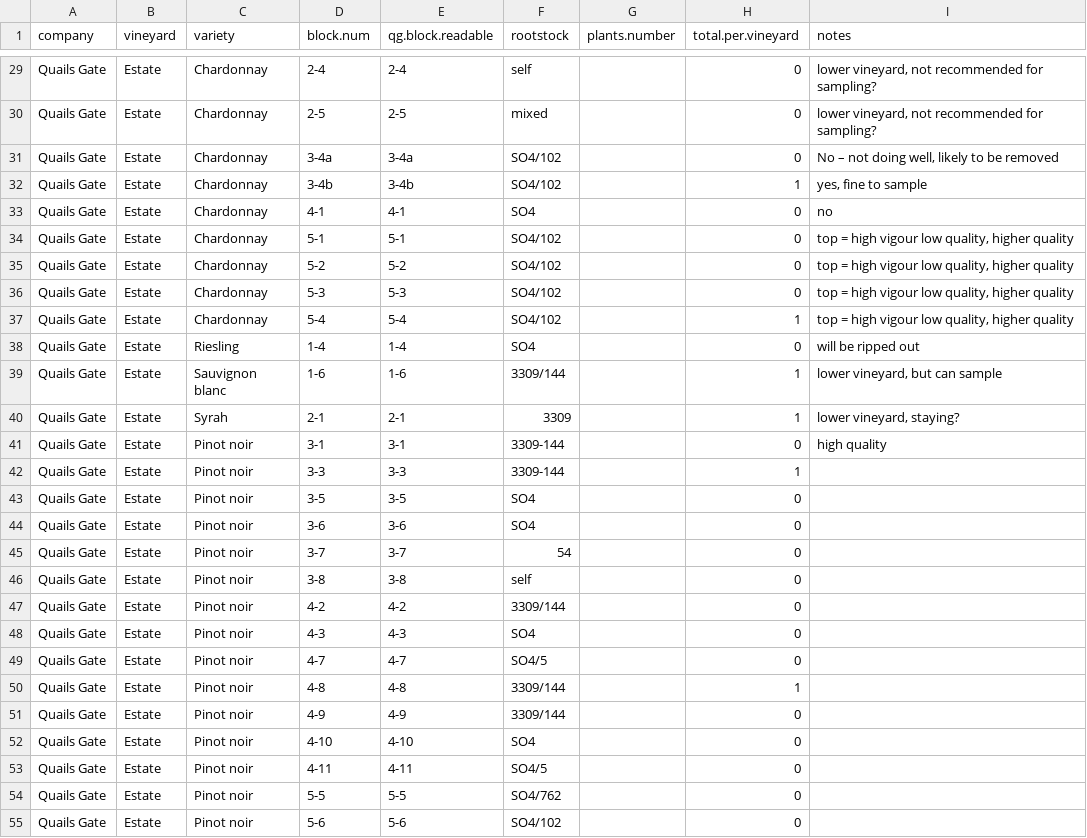
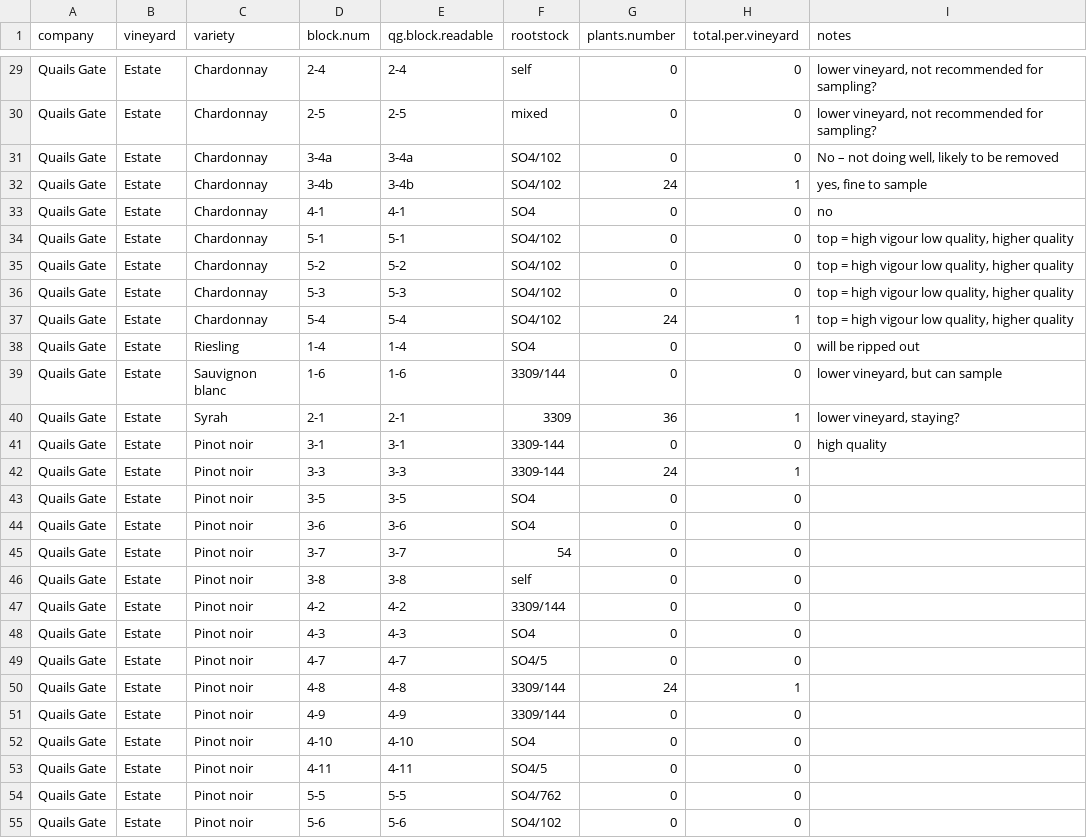
Before and after one commit to sandyie/cloned-bcvin, a CSV file: fieldwork/flaggingCalc.csv, drawn as a sheet; only a part is shown, gaps mark what is left out; the diff covers the shown part only; the diff names each change by its address in the sheet, - before the commit and + after, or states it on an @@ line.

Commit message:
updating vine numbers

```diff
--- a/fieldwork/flaggingCalc.csv
+++ b/fieldwork/flaggingCalc.csv
-G29:G31 (plants.number): (empty)
+G29:G31 (plants.number): 0
-G32 (plants.number): (empty)
+G32 (plants.number): 24
-G33:G36 (plants.number): (empty)
+G33:G36 (plants.number): 0
-G37 (plants.number): (empty)
+G37 (plants.number): 24
-G38:G39 (plants.number): (empty)
+G38:G39 (plants.number): 0
-H39 (total.per.vineyard): 1
+H39 (total.per.vineyard): 0
-G40 (plants.number): (empty)
+G40 (plants.number): 36
-G41 (plants.number): (empty)
+G41 (plants.number): 0
-G42 (plants.number): (empty)
+G42 (plants.number): 24
-G43:G49 (plants.number): (empty)
+G43:G49 (plants.number): 0
-G50 (plants.number): (empty)
+G50 (plants.number): 24
-G51:G55 (plants.number): (empty)
+G51:G55 (plants.number): 0
```
Also changed, not shown: 5 added rows, 1 removed row and 52 edited cells elsewhere in this file.
